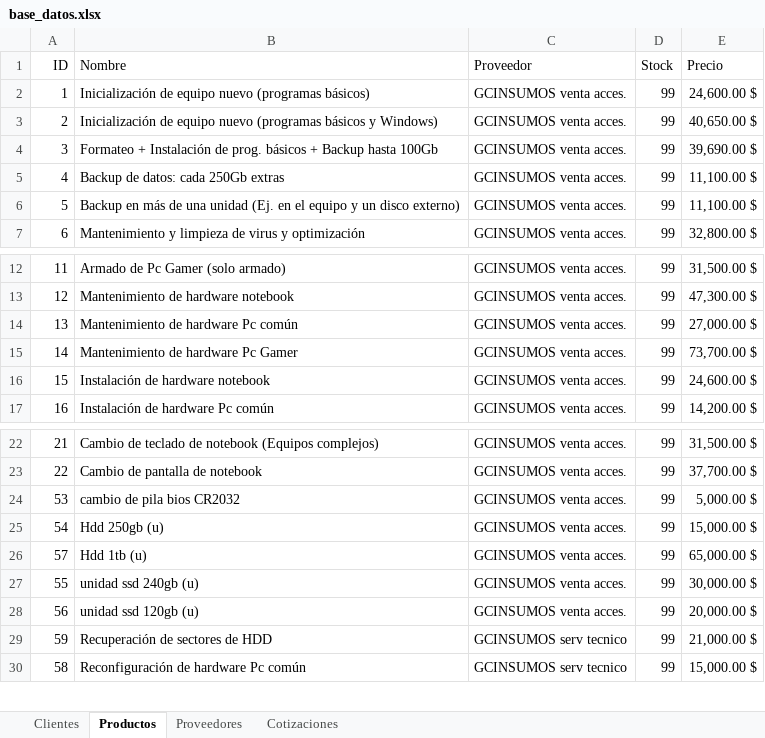
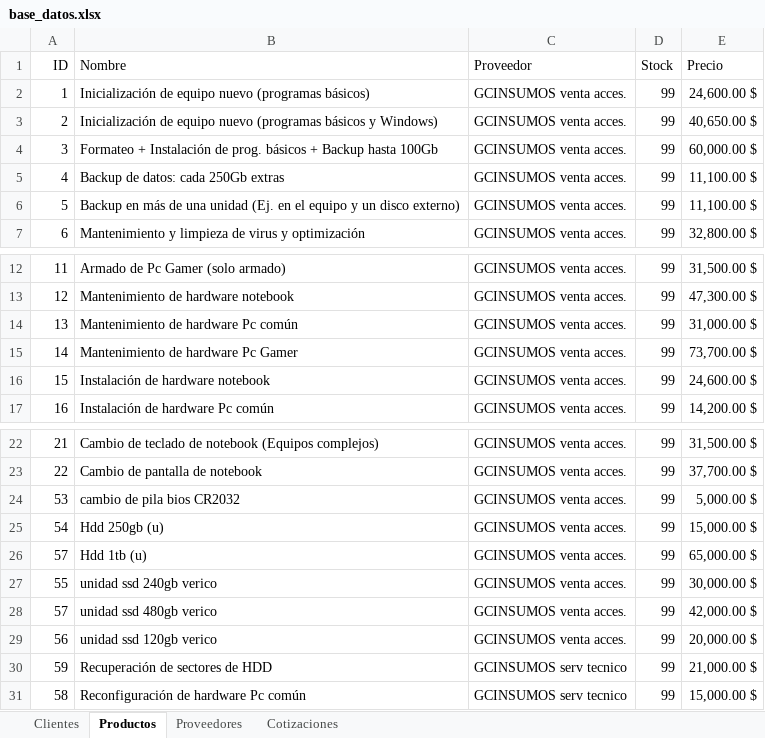
Before and after one commit to Cdruetta/Cotizador-recibos, an Excel workbook: base_datos.xlsx, sheet Productos, drawn as a sheet; only a part is shown, gaps mark what is left out; values as stored, in another font and other column widths than the file's, no borders; addresses are those after the commit; the diff names each change by its address in the sheet, - before the commit and + after, or states it on an @@ line.

```diff
--- a/base_datos.xlsx (sheet Productos)
+++ b/base_datos.xlsx (sheet Productos)
-E4 (Precio): 39,690.00 $
+E4 (Precio): 60,000.00 $
-E14 (Precio): 27,000.00 $
+E14 (Precio): 31,000.00 $
-B27 (Nombre): unidad ssd 240gb (u)
+B27 (Nombre): unidad ssd 240gb verico
+row 28: 57 | unidad ssd 480gb verico | GCINSUMOS venta acces. | 99 | 42,000.00 $
-B29 (Nombre): unidad ssd 120gb (u)
+B29 (Nombre): unidad ssd 120gb verico
```
Also changed, not shown: sheet Clientes, 2 other files.
